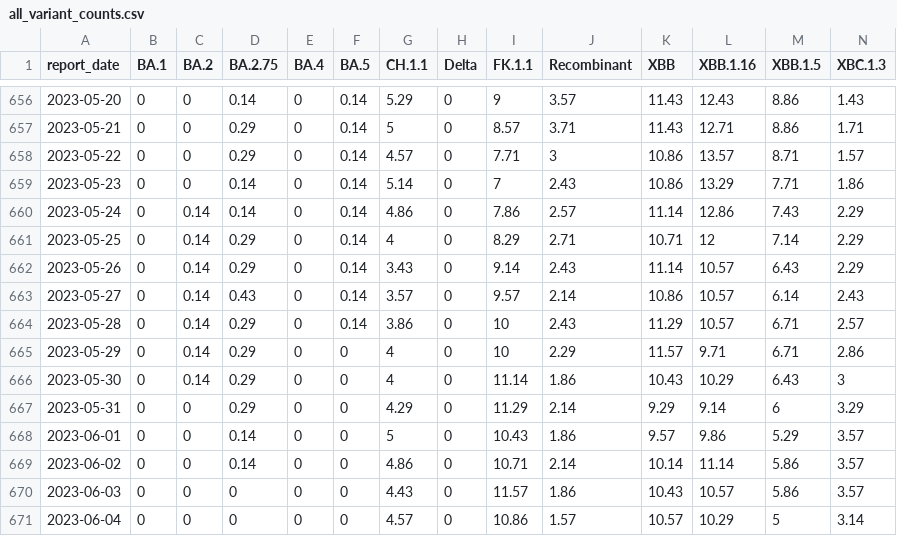
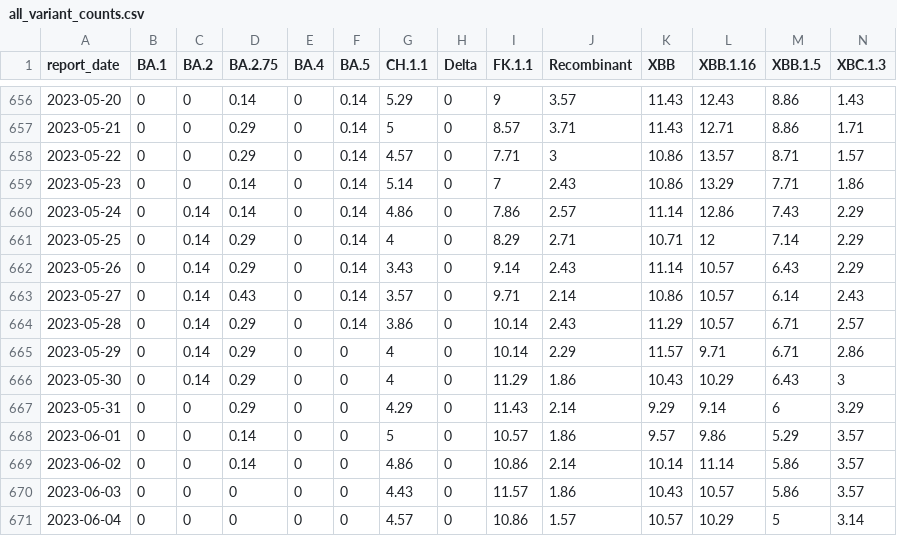
Before and after one commit to ESR-NZ/nz-sars-cov2-variants, a CSV file: data/all_variant_counts.csv, drawn as a sheet; only a part is shown, gaps mark what is left out; the diff covers the shown part only.

```diff
--- a/data/all_variant_counts.csv
+++ b/data/all_variant_counts.csv
@@ -662,9 +662,9 @@ report_date,BA.1,BA.2,BA.2.75,BA.4,BA.5,CH.1.1,Delta,FK.1.1,Recombinant,XBB,XBB.
 2023-05-26,0,0.14,0.29,0,0.14,3.43,0,9.14,2.43,11.14,10.57,6.43,2.29
-2023-05-27,0,0.14,0.43,0,0.14,3.57,0,9.57,2.14,10.86,10.57,6.14,2.43
-2023-05-28,0,0.14,0.29,0,0.14,3.86,0,10,2.43,11.29,10.57,6.71,2.57
-2023-05-29,0,0.14,0.29,0,0,4,0,10,2.29,11.57,9.71,6.71,2.86
-2023-05-30,0,0.14,0.29,0,0,4,0,11.14,1.86,10.43,10.29,6.43,3
-2023-05-31,0,0,0.29,0,0,4.29,0,11.29,2.14,9.29,9.14,6,3.29
-2023-06-01,0,0,0.14,0,0,5,0,10.43,1.86,9.57,9.86,5.29,3.57
-2023-06-02,0,0,0.14,0,0,4.86,0,10.71,2.14,10.14,11.14,5.86,3.57
+2023-05-27,0,0.14,0.43,0,0.14,3.57,0,9.71,2.14,10.86,10.57,6.14,2.43
+2023-05-28,0,0.14,0.29,0,0.14,3.86,0,10.14,2.43,11.29,10.57,6.71,2.57
+2023-05-29,0,0.14,0.29,0,0,4,0,10.14,2.29,11.57,9.71,6.71,2.86
+2023-05-30,0,0.14,0.29,0,0,4,0,11.29,1.86,10.43,10.29,6.43,3
+2023-05-31,0,0,0.29,0,0,4.29,0,11.43,2.14,9.29,9.14,6,3.29
+2023-06-01,0,0,0.14,0,0,5,0,10.57,1.86,9.57,9.86,5.29,3.57
+2023-06-02,0,0,0.14,0,0,4.86,0,10.86,2.14,10.14,11.14,5.86,3.57
 2023-06-03,0,0,0,0,0,4.43,0,11.57,1.86,10.43,10.57,5.86,3.57
```
Also changed, not shown: 7 added rows and 55 edited cells elsewhere in this file, 1 other file.
